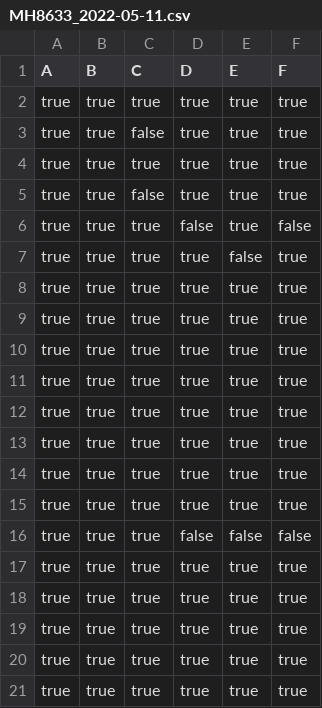
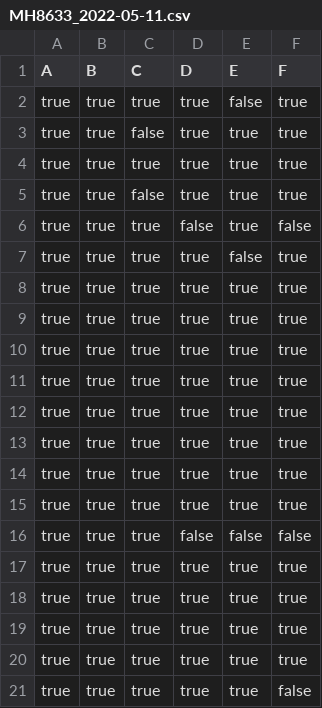
Before and after one commit to T-Atlas/EBU6304_G058_flight, a CSV file: src/main/resources/com/app/flight/data/csv/flightSeat/MH8633_2022-05-11.csv, drawn as a sheet.

```diff
--- a/src/main/resources/com/app/flight/data/csv/flightSeat/MH8633_2022-05-11.csv
+++ b/src/main/resources/com/app/flight/data/csv/flightSeat/MH8633_2022-05-11.csv
@@ -1,3 +1,3 @@
 A,B,C,D,E,F
-true,true,true,true,true,true
+true,true,true,true,false,true
 true,true,false,true,true,true
@@ -20,2 +20,2 @@ true,true,true,true,true,true
 true,true,true,true,true,true
-true,true,true,true,true,true
+true,true,true,true,true,false
```
Also changed, not shown: 5 other files.
